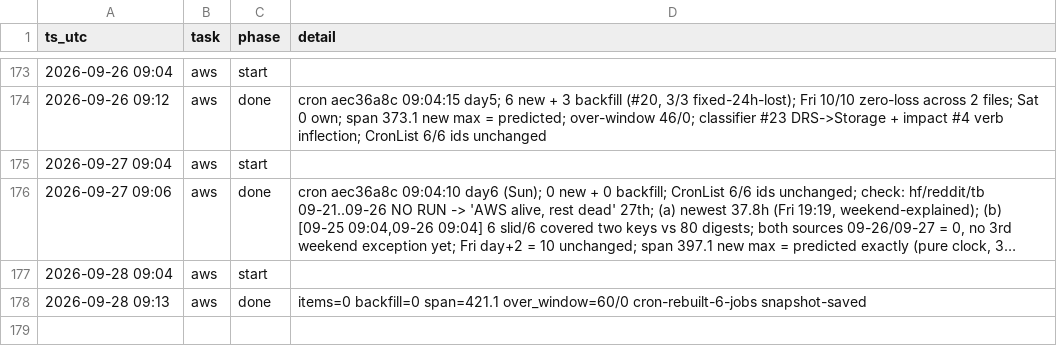
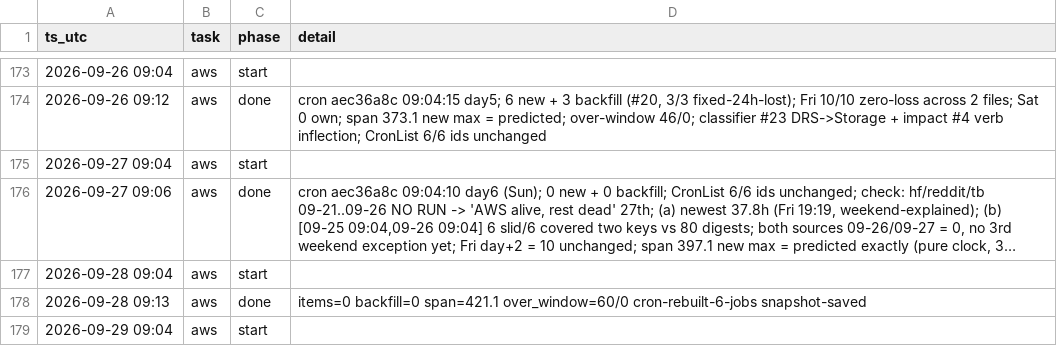
Before and after one commit to IanLiYi1996/personal-research-journal, a TSV file: ops/run-log.tsv, drawn as a sheet; only a part is shown, gaps mark what is left out; long unchanged cells end in …; the diff names each change by its address in the sheet, - before the commit and + after, or states it on an @@ line.

```diff
--- a/ops/run-log.tsv
+++ b/ops/run-log.tsv
+row 179: 2026-09-29 09:04 | aws | start
```
Also changed, not shown: aws-whats-new/backfill-delays.tsv, aws-whats-new/window-health.tsv, 2 other files.
